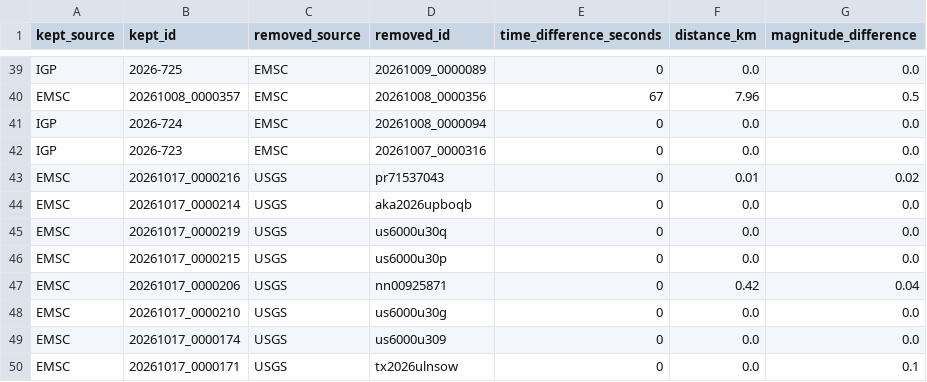
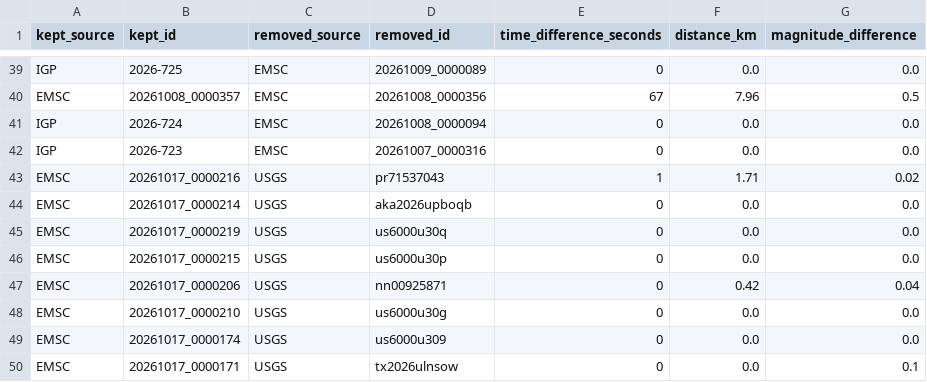
Before and after one commit to jcparodi-hue/earthquake3d-igp, a CSV file: docs/duplicados.csv, drawn as a sheet; only a part is shown, gaps mark what is left out.

```diff
--- a/docs/duplicados.csv
+++ b/docs/duplicados.csv
@@ -42,3 +42,3 @@ IGP,2026-724,EMSC,20261008_0000094,0,0.0,0.0
 IGP,2026-723,EMSC,20261007_0000316,0,0.0,0.0
-EMSC,20261017_0000216,USGS,pr71537043,0,0.01,0.02
+EMSC,20261017_0000216,USGS,pr71537043,1,1.71,0.02
 EMSC,20261017_0000214,USGS,aka2026upboqb,0,0.0,0.0
```
Also changed, not shown: docs/historial_actualizaciones.csv, 4 other files.
